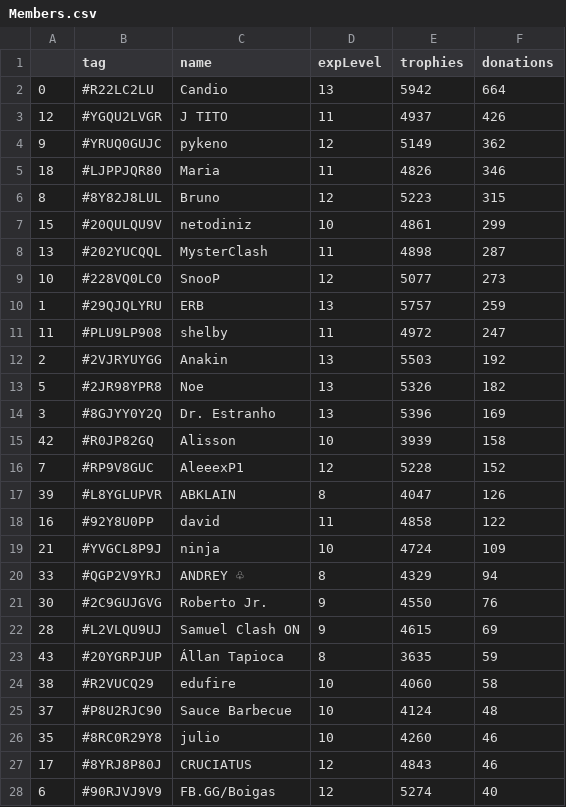
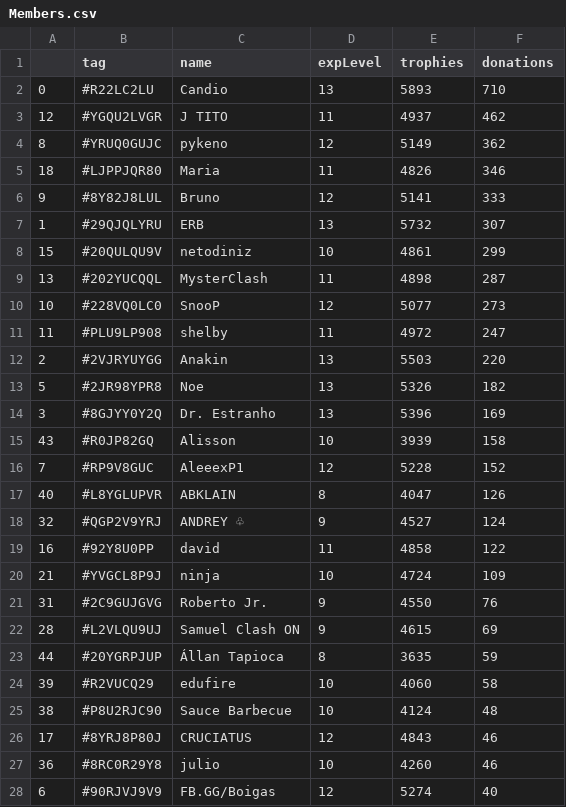
Before and after one commit to Brunopbb/APIClashRoyale, a CSV file: Members.csv, drawn as a sheet; only a part is shown; the diff covers the shown part only.

Commit message:
Atualização

```diff
--- a/Members.csv
+++ b/Members.csv
@@ -1,7 +1,8 @@
 ,tag,name,expLevel,trophies,donations
-0,#R22LC2LU,Candio,13,5942,664
-12,#YGQU2LVGR,J TITO,11,4937,426
-9,#YRUQ0GUJC,pykeno,12,5149,362
+0,#R22LC2LU,Candio,13,5893,710
+12,#YGQU2LVGR,J TITO,11,4937,462
+8,#YRUQ0GUJC,pykeno,12,5149,362
 18,#LJPPJQR80,Maria,11,4826,346
-8,#8Y82J8LUL,Bruno,12,5223,315
+9,#8Y82J8LUL,Bruno,12,5141,333
+1,#29QJQLYRU,ERB,13,5732,307
 15,#20QULQU9V,netodiniz,10,4861,299
@@ -9,20 +10,19 @@
 10,#228VQ0LC0,SnooP,12,5077,273
-1,#29QJQLYRU,ERB,13,5757,259
 11,#PLU9LP908,shelby,11,4972,247
-2,#2VJRYUYGG,Anakin,13,5503,192
+2,#2VJRYUYGG,Anakin,13,5503,220
 5,#2JR98YPR8,Noe,13,5326,182
 3,#8GJYY0Y2Q,Dr. Estranho,13,5396,169
-42,#R0JP82GQ,Alisson,10,3939,158
+43,#R0JP82GQ,Alisson,10,3939,158
 7,#RP9V8GUC,AleeexP1,12,5228,152
-39,#L8YGLUPVR,ABKLAIN,8,4047,126
+40,#L8YGLUPVR,ABKLAIN,8,4047,126
+32,#QGP2V9YRJ,ANDREY ♧,9,4527,124
 16,#92Y8U0PP,david,11,4858,122
 21,#YVGCL8P9J,ninja,10,4724,109
-33,#QGP2V9YRJ,ANDREY ♧,8,4329,94
-30,#2C9GUJGVG,Roberto Jr.,9,4550,76
+31,#2C9GUJGVG,Roberto Jr.,9,4550,76
 28,#L2VLQU9UJ,Samuel Clash ON,9,4615,69
-43,#20YGRPJUP,Állan Tapioca,8,3635,59
-38,#R2VUCQ29,edufire,10,4060,58
-37,#P8U2RJC90,Sauce Barbecue,10,4124,48
-35,#8RC0R29Y8,julio,10,4260,46
+44,#20YGRPJUP,Állan Tapioca,8,3635,59
+39,#R2VUCQ29,edufire,10,4060,58
+38,#P8U2RJC90,Sauce Barbecue,10,4124,48
 17,#8YRJ8P80J,CRUCIATUS,12,4843,46
+36,#8RC0R29Y8,julio,10,4260,46
 6,#90RJVJ9V9,FB.GG/Boigas,12,5274,40
```
Also changed, not shown: 6 added rows, 5 removed rows, 3 moved rows and 6 edited cells elsewhere in this file.
